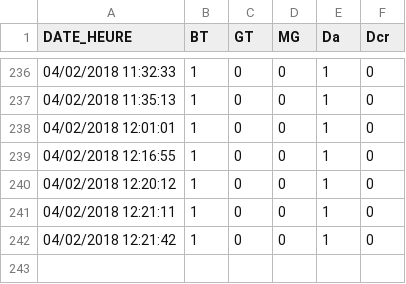
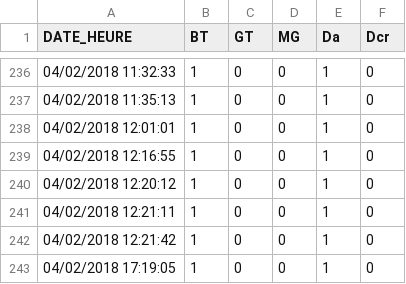
Before and after one commit to elkana972/Projet_Rita, a CSV file: output/information_user2.csv, drawn as a sheet; only a part is shown, gaps mark what is left out; the diff names each change by its address in the sheet, - before the commit and + after, or states it on an @@ line.

```diff
--- a/output/information_user2.csv
+++ b/output/information_user2.csv
+row 243: 04/02/2018 17:19:05 | 1 | 0 | 0 | 1 | 0
```
Also changed, not shown: 6 other files.
